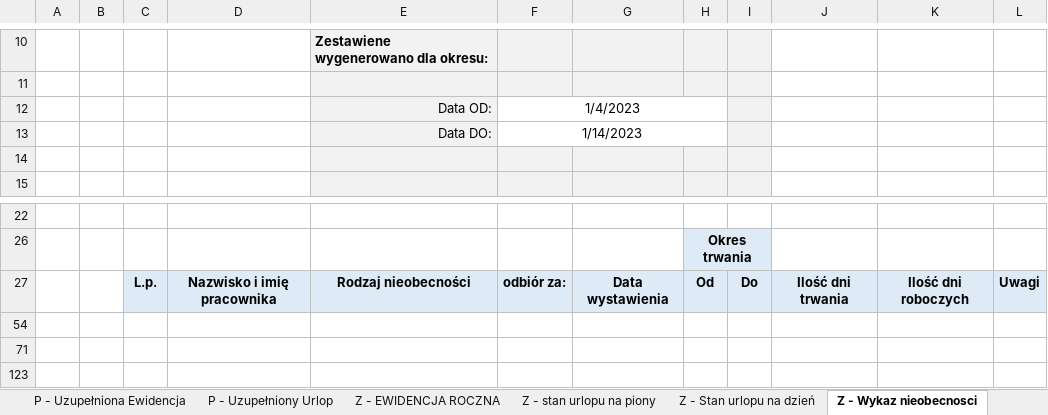
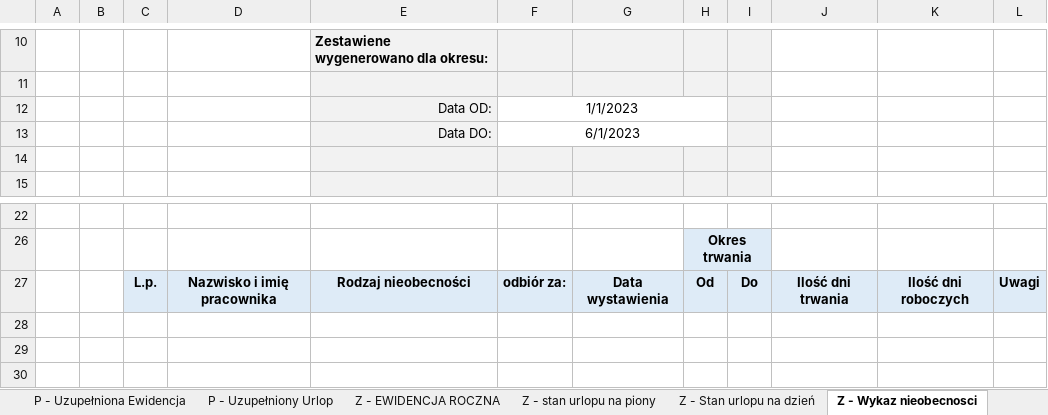
Before and after one commit to xSpinifex/workingTime, an Excel workbook: Ewidencja Czasu Pracy.xlsm, sheet Z - Wykaz nieobecnosci, drawn as a sheet; only a part is shown, gaps mark what is left out; values as stored, in another font and other column widths than the file's, no borders; charts and pictures and conditional formats and table styles not drawn; the diff names each change by its address in the sheet, - before the commit and + after, or states it on an @@ line.

```diff
--- a/Ewidencja Czasu Pracy.xlsm (sheet Z - Wykaz nieobecnosci)
+++ b/Ewidencja Czasu Pracy.xlsm (sheet Z - Wykaz nieobecnosci)
-F12: 1/4/2023
+F12: 1/1/2023
-F13: 1/14/2023
+F13: 6/1/2023
-row 54: (empty)
-row 71: (empty)
-row 123: (empty)
```
Also changed, not shown: sheet Z - Stan urlopu na dzień, sheet Z - EWIDENCJA ROCZNA, sheet EWIDENCJA miesięczna, sheet Rozliczanie pracy, sheet Dni Urlopu, sheet Niewykorzystany Urlop, 1 more sheet, formulas that keep their value, hidden cells, charts or pictures, 1 other file.
